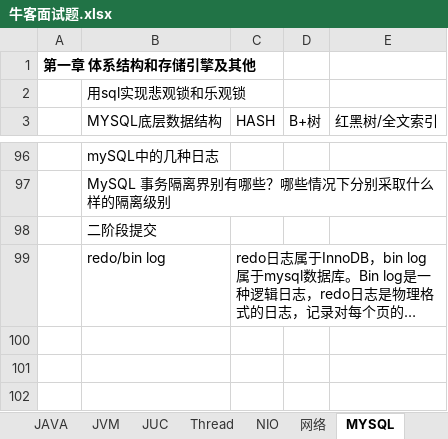
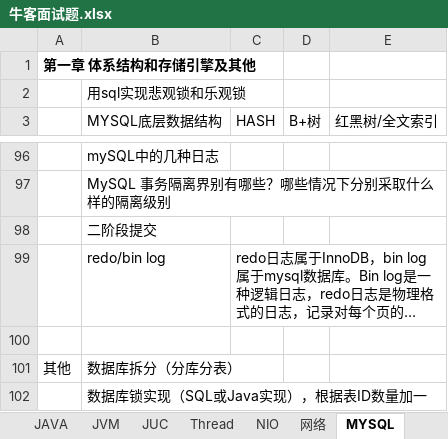
Before and after one commit to jackyxie19/our-leetcode-notes, an Excel workbook: 牛客面试题.xlsx, sheet MYSQL, drawn as a sheet; only a part is shown, gaps mark what is left out; long unchanged cells end in …; values as stored, in another font and other column widths than the file's, no borders; the diff names each change by its address in the sheet, - before the commit and + after, or states it on an @@ line.

```diff
--- a/牛客面试题.xlsx (sheet MYSQL)
+++ b/牛客面试题.xlsx (sheet MYSQL)
+row 100: (empty)
+row 101: 其他 | 数据库拆分（分库分表）
+row 102:  | 数据库锁实现（SQL或Java实现），根据表ID数量加一
```
Also changed, not shown: sheet SPRING, sheet REDIS, 5 other files.
